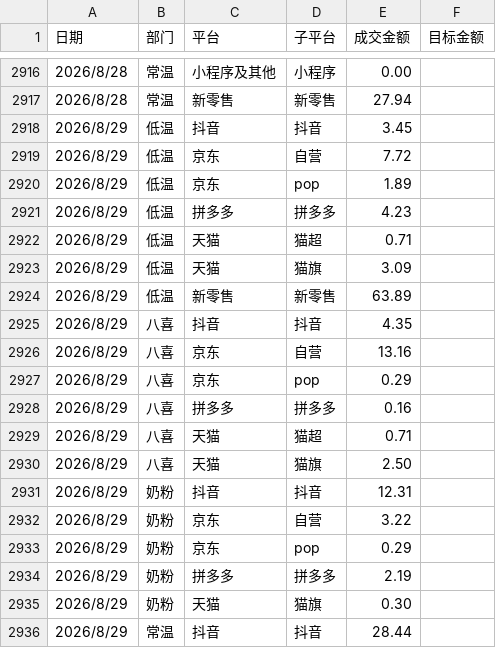
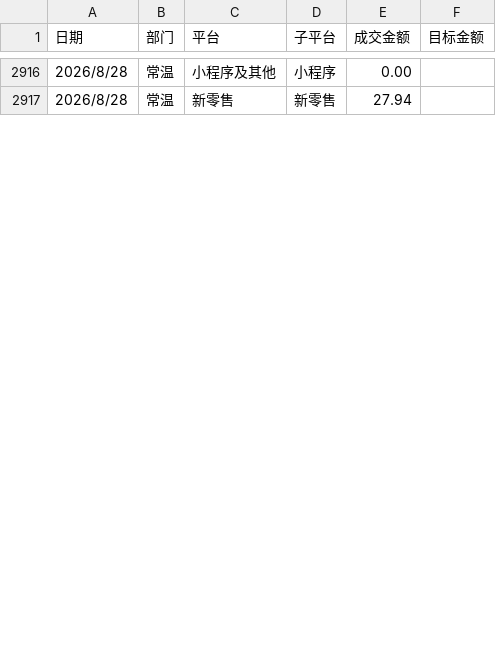
Before and after one commit to KenSong/Dashboard, a CSV file: result.csv, drawn as a sheet; only a part is shown, gaps mark what is left out; the diff covers the shown part only.

```diff
--- a/result.csv
+++ b/result.csv
@@ -2917,20 +2917 @@
 2026/8/28,常温,新零售,新零售,27.94
-2026/8/29,低温,抖音,抖音,3.45
-2026/8/29,低温,京东,自营,7.72
-2026/8/29,低温,京东,pop,1.89
-2026/8/29,低温,拼多多,拼多多,4.23
-2026/8/29,低温,天猫,猫超,0.71
-2026/8/29,低温,天猫,猫旗,3.09
-2026/8/29,低温,新零售,新零售,63.89
-2026/8/29,八喜,抖音,抖音,4.35
-2026/8/29,八喜,京东,自营,13.16
-2026/8/29,八喜,京东,pop,0.29
-2026/8/29,八喜,拼多多,拼多多,0.16
-2026/8/29,八喜,天猫,猫超,0.71
-2026/8/29,八喜,天猫,猫旗,2.50
-2026/8/29,奶粉,抖音,抖音,12.31
-2026/8/29,奶粉,京东,自营,3.22
-2026/8/29,奶粉,京东,pop,0.29
-2026/8/29,奶粉,拼多多,拼多多,2.19
-2026/8/29,奶粉,天猫,猫旗,0.30
-2026/8/29,常温,抖音,抖音,28.44
```
Also changed, not shown: 8 removed rows and 53 edited cells elsewhere in this file, 3 other files.
